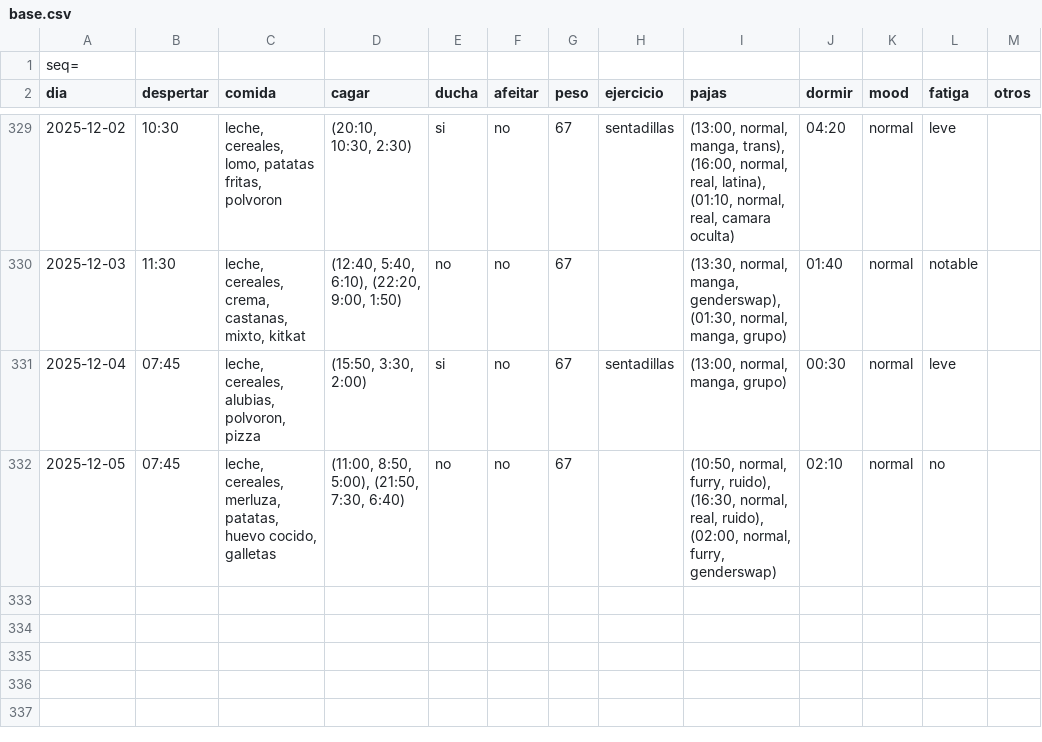
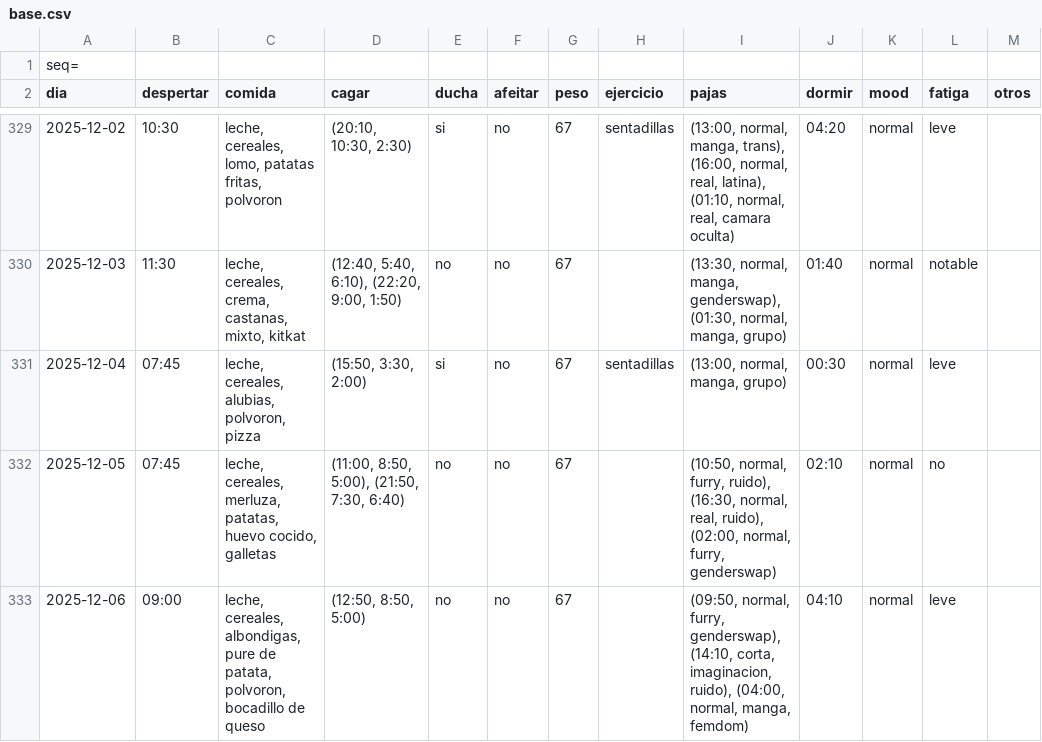
Before and after one commit to megabentilad/Estadisticas, a CSV file: docs/base.csv, drawn as a sheet; only a part is shown, gaps mark what is left out.

Commit message:
Actualizar reporte diario

```diff
--- a/docs/base.csv
+++ b/docs/base.csv
@@ -332 +332,2 @@ dia;despertar;comida;cagar;ducha;afeitar;peso;ejercicio;pajas;dormir;mood;fatiga
 2025-12-05;07:45;leche, cereales, merluza, patatas, huevo cocido, galletas;(11:00, 8:50, 5:00), (21:50, 7:30, 6:40);no;no;67;;(10:50, normal, furry, ruido), (16:30, normal, real, ruido), (02:00, normal, furry, genderswap);02:10;normal;no;
+2025-12-06;09:00;leche, cereales, albondigas, pure de patata, polvoron, bocadillo de queso;(12:50, 8:50, 5:00);no;no;67;;(09:50, normal, furry, genderswap), (14:10, corta, imaginacion, ruido), (04:00, normal, manga, femdom);04:10;normal;leve;
```
